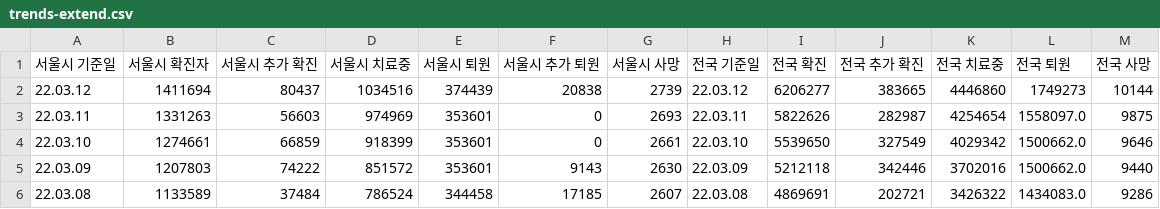
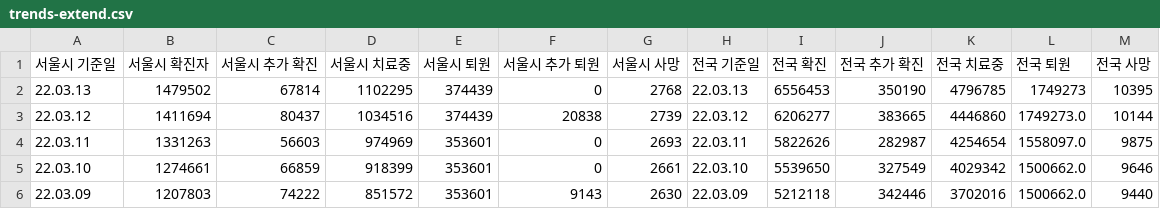
Before and after one commit to cozytk/covid_dashboard, a CSV file: data/trends-extend.csv, drawn as a sheet; only a part is shown; the shorter side is filled out with more unchanged rows.

Commit message:
cicd(csv): latest

```diff
--- a/data/trends-extend.csv
+++ b/data/trends-extend.csv
@@ -1,3 +1,4 @@
 서울시 기준일,서울시 확진자,서울시 추가 확진,서울시 치료중,서울시 퇴원,서울시 추가 퇴원,서울시 사망,전국 기준일,전국 확진,전국 추가 확진,전국 치료중,전국 퇴원,전국 사망
-22.03.12,1411694,80437,1034516,374439,20838,2739,22.03.12,6206277,383665,4446860,1749273,10144
+22.03.13,1479502,67814,1102295,374439,0,2768,22.03.13,6556453,350190,4796785,1749273,10395
+22.03.12,1411694,80437,1034516,374439,20838,2739,22.03.12,6206277,383665,4446860,1749273.0,10144
 22.03.11,1331263,56603,974969,353601,0,2693,22.03.11,5822626,282987,4254654,1558097.0,9875
```
